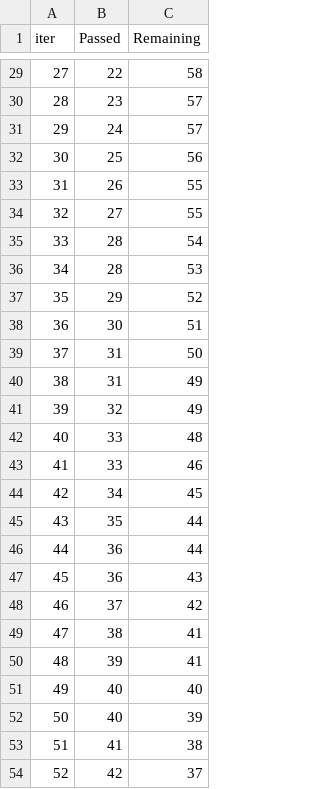
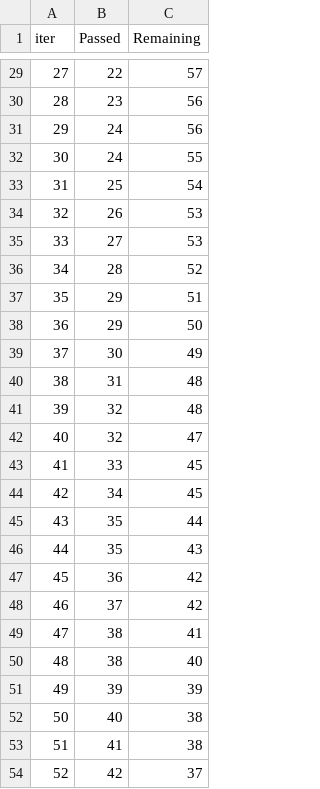
Before and after one commit to in1997/MLproject_tutorial, a TSV file: catboost_info/time_left.tsv, drawn as a sheet; only a part is shown, gaps mark what is left out; removed rows and columns are numbered as before the commit, all else as after; the diff covers the shown part only; the diff names each change by its address in the sheet, - before the commit and + after, or states it on an @@ line.

```diff
--- a/catboost_info/time_left.tsv
+++ b/catboost_info/time_left.tsv
@@ column A (iter) renumbered between rows 9 and 83 @@
-C29 (Remaining): 58
+C29 (Remaining): 57
-C30:C31 (Remaining): 57
+C30:C31 (Remaining): 56
+row 32: 30 | 24 | 55
-C33 (Remaining): 56
+C33 (Remaining): 54
-C34:C35 (Remaining): 55
+C34:C35 (Remaining): 53
-C36 (Remaining): 54
+C36 (Remaining): 52
-row 36: 34 | 28 | 53
-C37 (Remaining): 52
+C37 (Remaining): 51
+row 38: 36 | 29 | 50
-C39 (Remaining): 51
+C39 (Remaining): 49
-C40 (Remaining): 50
+C40 (Remaining): 48
-row 40: 38 | 31 | 49
-C41 (Remaining): 49
+C41 (Remaining): 48
-row 42: 40 | 33 | 48
+row 42: 40 | 32 | 47
-C43 (Remaining): 46
+C43 (Remaining): 45
-row 46: 44 | 36 | 44
+row 46: 44 | 35 | 43
-C47 (Remaining): 43
+C47 (Remaining): 42
+row 50: 48 | 38 | 40
-C51 (Remaining): 41
+C51 (Remaining): 39
-C52 (Remaining): 40
+C52 (Remaining): 38
-row 52: 50 | 40 | 39
```
Also changed, not shown: 5 added rows, 5 removed rows and 28 edited cells elsewhere in this file, 10 other files.
